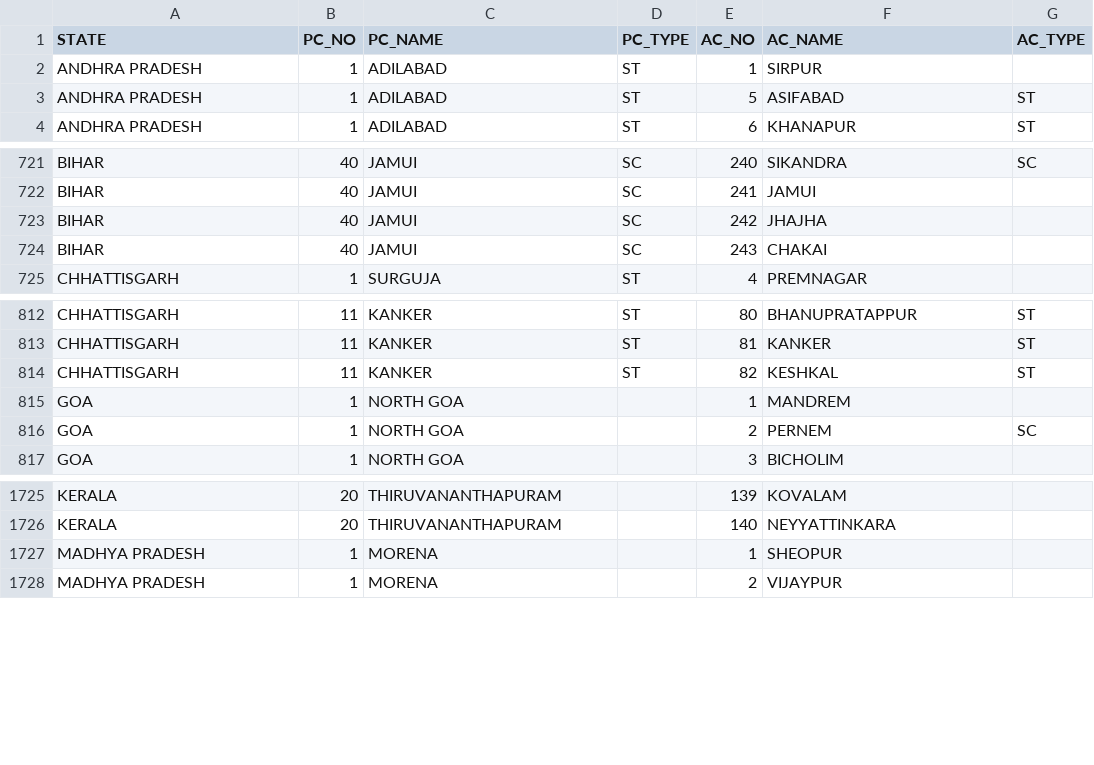
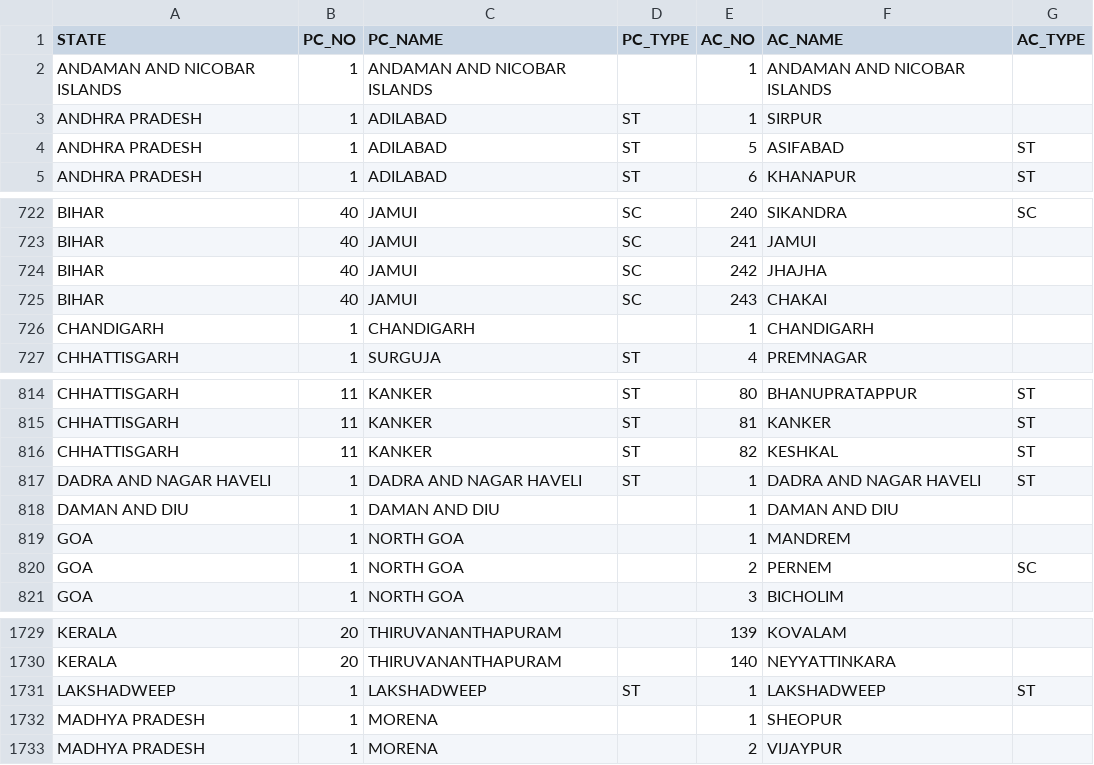
Before and after one commit to datameet/india-election-data, a CSV file: constituencies/2008-constituencies.csv, drawn as a sheet; only a part is shown, gaps mark what is left out; the diff covers the shown part only; the diff names each change by its address in the sheet, - before the commit and + after, or states it on an @@ line.

Commit message:
Add union territories to post-delimitation constituencies

```diff
--- a/constituencies/2008-constituencies.csv
+++ b/constituencies/2008-constituencies.csv
+row 2: ANDAMAN AND NICOBAR ISLANDS | 1 | ANDAMAN AND NICOBAR ISLANDS |  | 1 | ANDAMAN AND NICOBAR ISLANDS
+row 726: CHANDIGARH | 1 | CHANDIGARH |  | 1 | CHANDIGARH
+row 817: DADRA AND NAGAR HAVELI | 1 | DADRA AND NAGAR HAVELI | ST | 1 | DADRA AND NAGAR HAVELI | ST
+row 818: DAMAN AND DIU | 1 | DAMAN AND DIU |  | 1 | DAMAN AND DIU
+row 1731: LAKSHADWEEP | 1 | LAKSHADWEEP | ST | 1 | LAKSHADWEEP | ST
```
Also changed, not shown: 100 moved rows elsewhere in this file, 1 other file.
